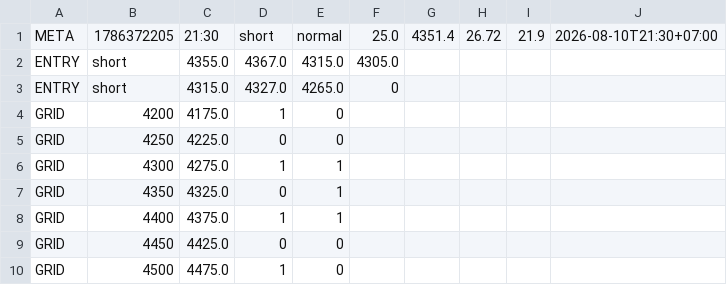
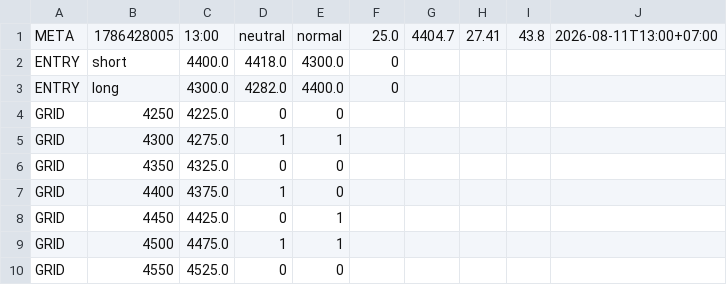
Before and after one commit to perpetualpp-rgb/gold-oi-dashboard, a CSV file: data/gold_plan.csv, drawn as a sheet.

Commit message:
Auto plan 13:00 2026-08-11

```diff
--- a/data/gold_plan.csv
+++ b/data/gold_plan.csv
@@ -1,10 +1,10 @@
-META,1786372205,21:30,short,normal,25.0,4351.4,26.72,21.9,2026-08-10T21:30+07:00
-ENTRY,short,4355.0,4367.0,4315.0,4305.0
-ENTRY,short,4315.0,4327.0,4265.0,0
-GRID,4200,4175.0,1,0
+META,1786428005,13:00,neutral,normal,25.0,4404.7,27.41,43.8,2026-08-11T13:00+07:00
+ENTRY,short,4400.0,4418.0,4300.0,0
+ENTRY,long,4300.0,4282.0,4400.0,0
 GRID,4250,4225.0,0,0
 GRID,4300,4275.0,1,1
-GRID,4350,4325.0,0,1
-GRID,4400,4375.0,1,1
-GRID,4450,4425.0,0,0
-GRID,4500,4475.0,1,0
+GRID,4350,4325.0,0,0
+GRID,4400,4375.0,1,0
+GRID,4450,4425.0,0,1
+GRID,4500,4475.0,1,1
+GRID,4550,4525.0,0,0
```
Also changed, not shown: 4 other files.
